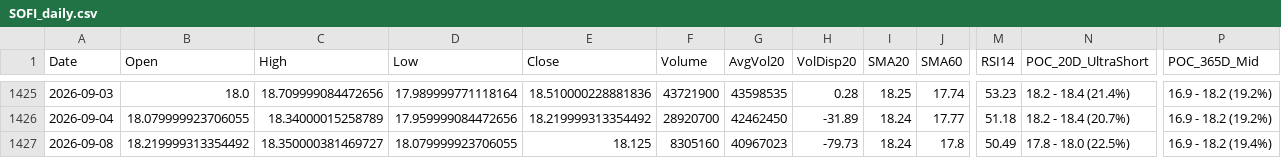
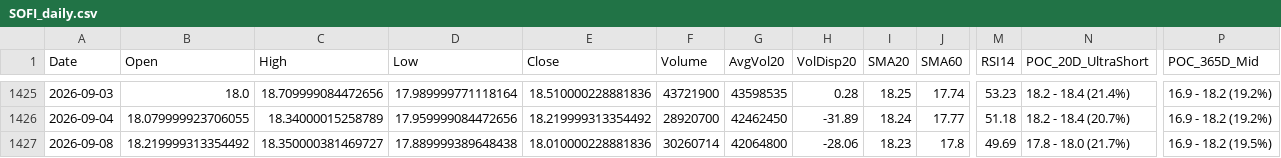
Before and after one commit to Junwoo-Genius/market-snapshot, a CSV file: public/csv/SOFI_daily.csv, drawn as a sheet; only a part is shown, gaps mark what is left out; the diff names each change by its address in the sheet, - before the commit and + after, or states it on an @@ line.

```diff
--- a/public/csv/SOFI_daily.csv
+++ b/public/csv/SOFI_daily.csv
-D1427 (Low): 18.079999923706055
+D1427 (Low): 17.889999389648438
-E1427 (Close): 18.125
+E1427 (Close): 18.010000228881836
-F1427 (Volume): 8305160
+F1427 (Volume): 30260714
-G1427 (AvgVol20): 40967023
+G1427 (AvgVol20): 42064800
-H1427 (VolDisp20): -79.73
+H1427 (VolDisp20): -28.06
-I1427 (SMA20): 18.24
+I1427 (SMA20): 18.23
-M1427 (RSI14): 50.49
+M1427 (RSI14): 49.69
-N1427 (POC_20D_UltraShort): 17.8 - 18.0 (22.5%)
+N1427 (POC_20D_UltraShort): 17.8 - 18.0 (21.7%)
-P1427 (POC_365D_Mid): 16.9 - 18.2 (19.4%)
+P1427 (POC_365D_Mid): 16.9 - 18.2 (19.5%)
```
Also changed, not shown: public/csv/META_daily.csv, public/csv/PLTR_daily.csv, 26 other files.
